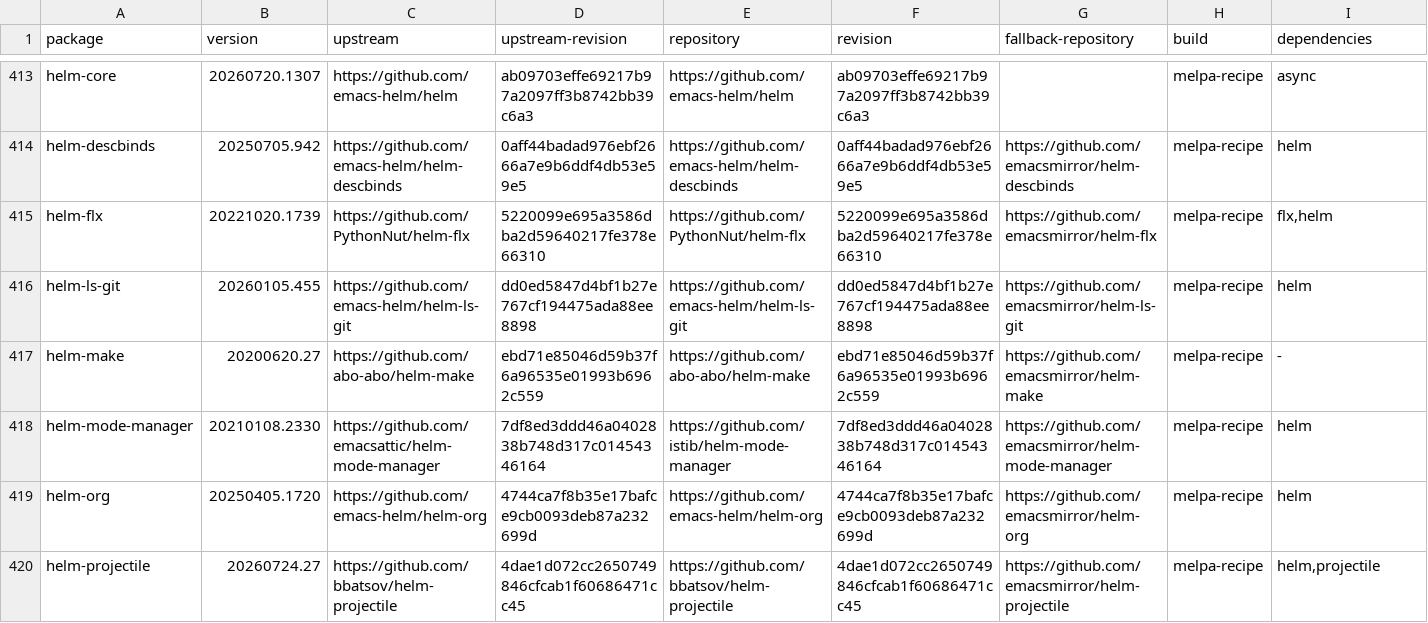
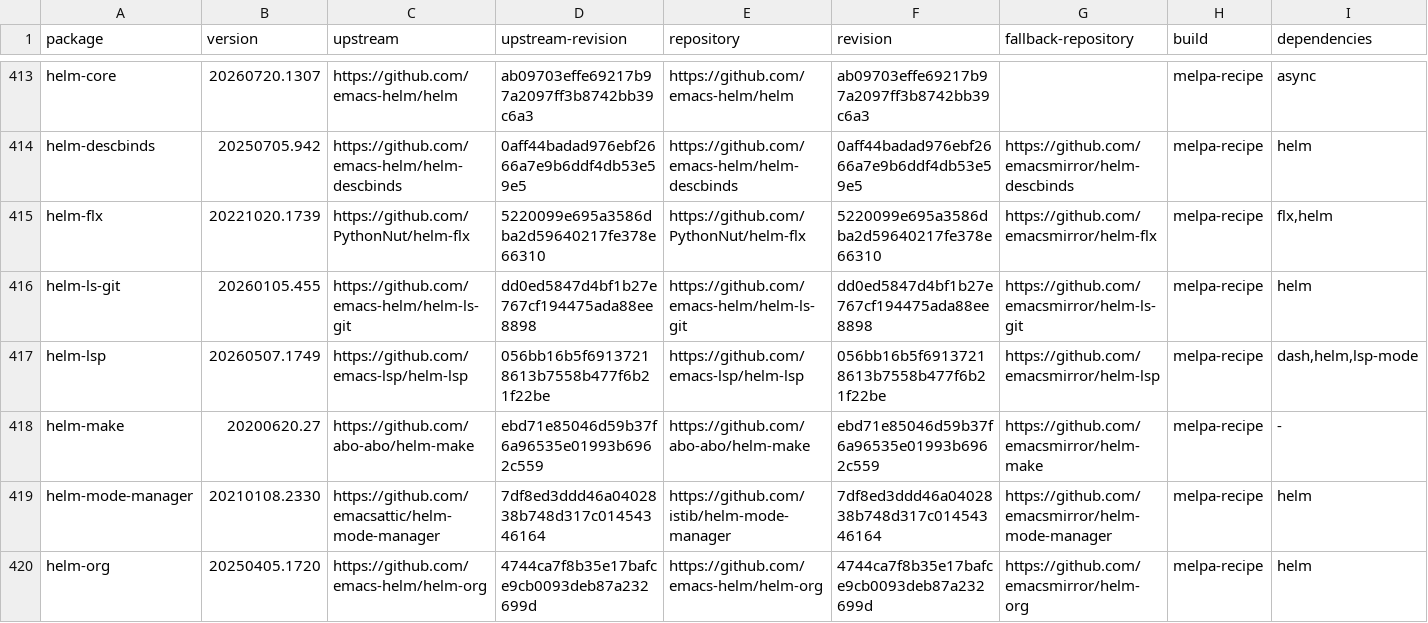
Before and after one commit to ArthurHeymans/neomacs, a TSV file: neomacs-melpa-test-support/melpa-package-lock.tsv, drawn as a sheet; only a part is shown, gaps mark what is left out; the shorter side is filled out with more unchanged rows.

Commit message:
test(melpa): cover helm-lsp workflows
MELPA version: 20260507.1749
Upstream revision: 056bb16b5f69137218613b7558b477f6b21f22be

Exercise real Helm workspace-symbol search and navigation, zero/single/multiple code-action behavior, and diagnostic filtering/navigation against deterministic LSP server responses.

Divergences: none.

```diff
--- a/neomacs-melpa-test-support/melpa-package-lock.tsv
+++ b/neomacs-melpa-test-support/melpa-package-lock.tsv
@@ -416,2 +416,3 @@ helm-flx	20221020.1739	https://github.com/PythonNut/helm-flx	5220099e695a3586dba
 helm-ls-git	20260105.455	https://github.com/emacs-helm/helm-ls-git	dd0ed5847d4bf1b27e767cf194475ada88ee8898	https://github.com/emacs-helm/helm-ls-git	dd0ed5847d4bf1b27e767cf194475ada88ee8898	https://github.com/emacsmirror/helm-ls-git	melpa-recipe	helm
+helm-lsp	20260507.1749	https://github.com/emacs-lsp/helm-lsp	056bb16b5f69137218613b7558b477f6b21f22be	https://github.com/emacs-lsp/helm-lsp	056bb16b5f69137218613b7558b477f6b21f22be	https://github.com/emacsmirror/helm-lsp	melpa-recipe	dash,helm,lsp-mode
 helm-make	20200620.27	https://github.com/abo-abo/helm-make	ebd71e85046d59b37f6a96535e01993b6962c559	https://github.com/abo-abo/helm-make	ebd71e85046d59b37f6a96535e01993b6962c559	https://github.com/emacsmirror/helm-make	melpa-recipe	-
```
Also changed, not shown: neomacs-melpa-tests/melpa-top500-roadmap.tsv, 5 other files.
